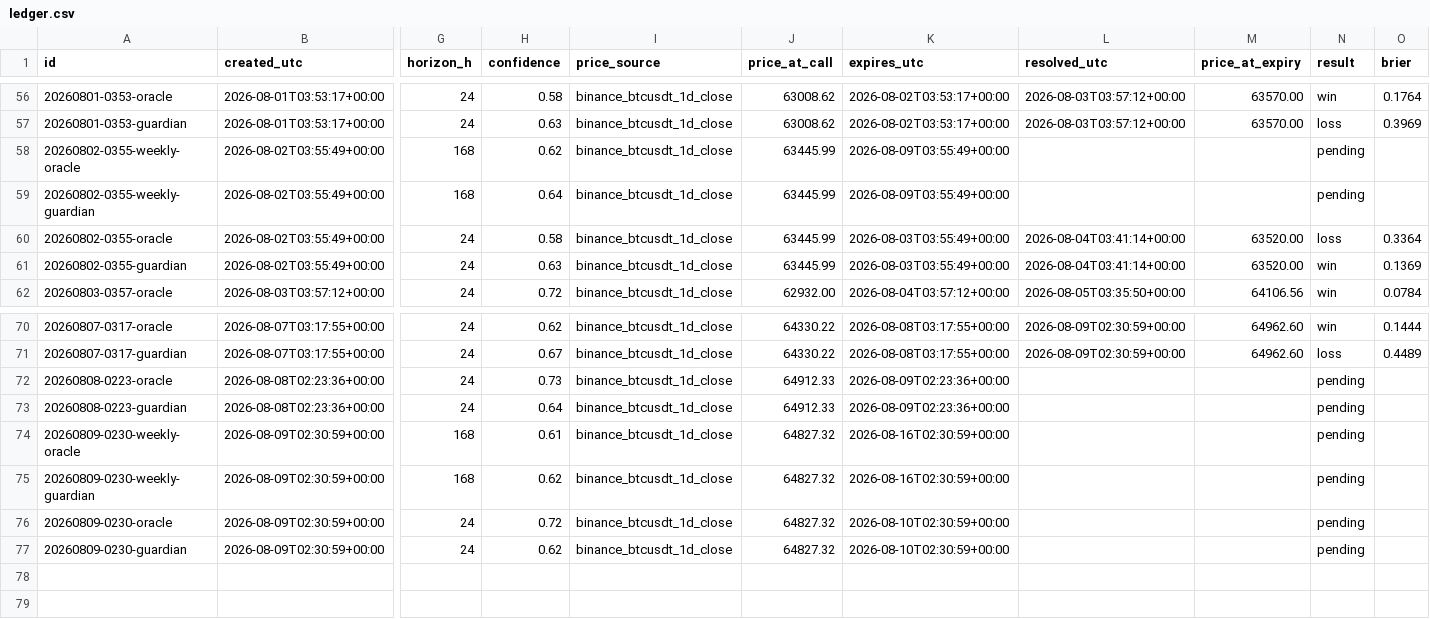
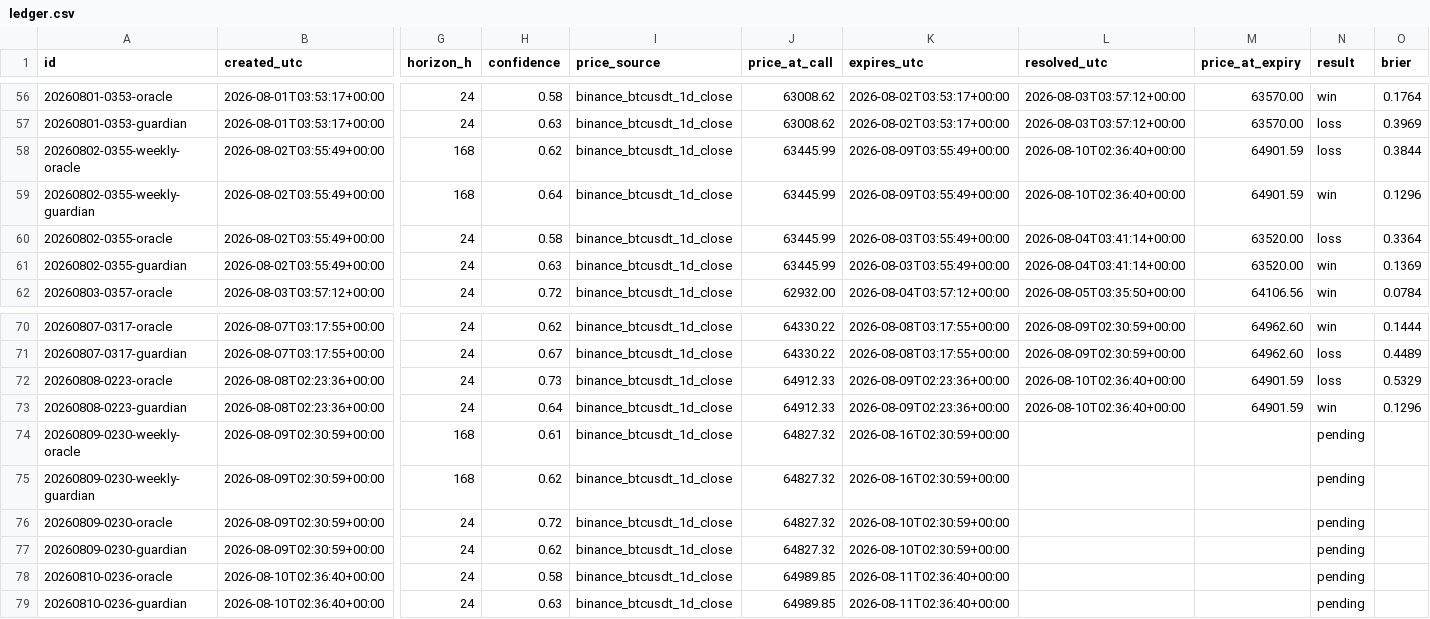
Before and after one commit to AlexandreMortreux/the-room, a CSV file: ledger.csv, drawn as a sheet; only a part is shown, gaps mark what is left out; rows hold the shown columns only; the diff names each change by its address in the sheet, - before the commit and + after, or states it on an @@ line.

Commit message:
ledger: daily update 2026-08-10

```diff
--- a/ledger.csv
+++ b/ledger.csv
-L58:L59 (resolved_utc): (empty)
+L58:L59 (resolved_utc): 2026-08-10T02:36:40+00:00
-M58:M59 (price_at_expiry): (empty)
+M58:M59 (price_at_expiry): 64901.59
-N58 (result): pending
+N58 (result): loss
-O58 (brier): (empty)
+O58 (brier): 0.3844
-N59 (result): pending
+N59 (result): win
-O59 (brier): (empty)
+O59 (brier): 0.1296
-L72:L73 (resolved_utc): (empty)
+L72:L73 (resolved_utc): 2026-08-10T02:36:40+00:00
-M72:M73 (price_at_expiry): (empty)
+M72:M73 (price_at_expiry): 64901.59
-N72 (result): pending
+N72 (result): loss
-O72 (brier): (empty)
+O72 (brier): 0.5329
-N73 (result): pending
+N73 (result): win
-O73 (brier): (empty)
+O73 (brier): 0.1296
+row 78: 20260810-0236-oracle | 2026-08-10T02:36:40+00:00 | 24 | 0.58 | binance_btcusdt_1d_close | 64989.85 | 2026-08-11T02:36:40+00:00 |  |  | pending
+row 79: 20260810-0236-guardian | 2026-08-10T02:36:40+00:00 | 24 | 0.63 | binance_btcusdt_1d_close | 64989.85 | 2026-08-11T02:36:40+00:00 |  |  | pending
```
